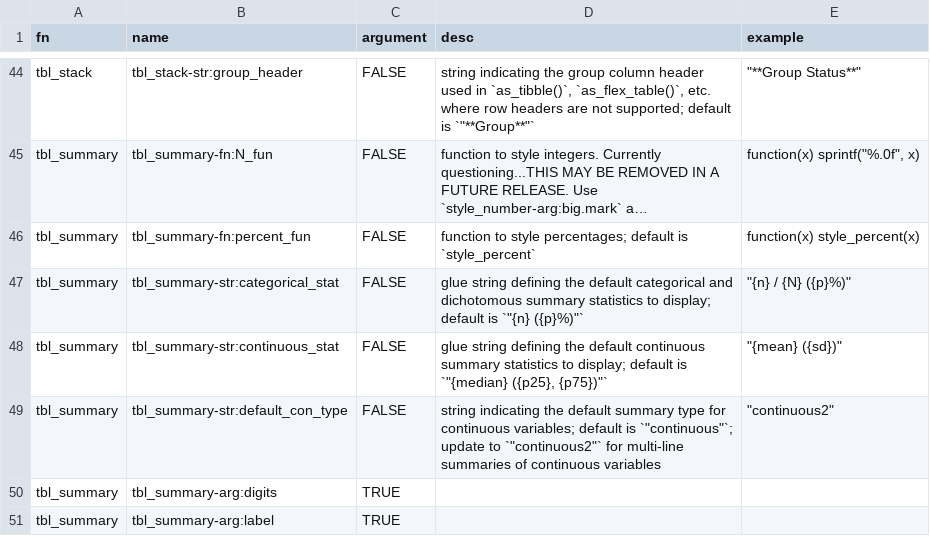
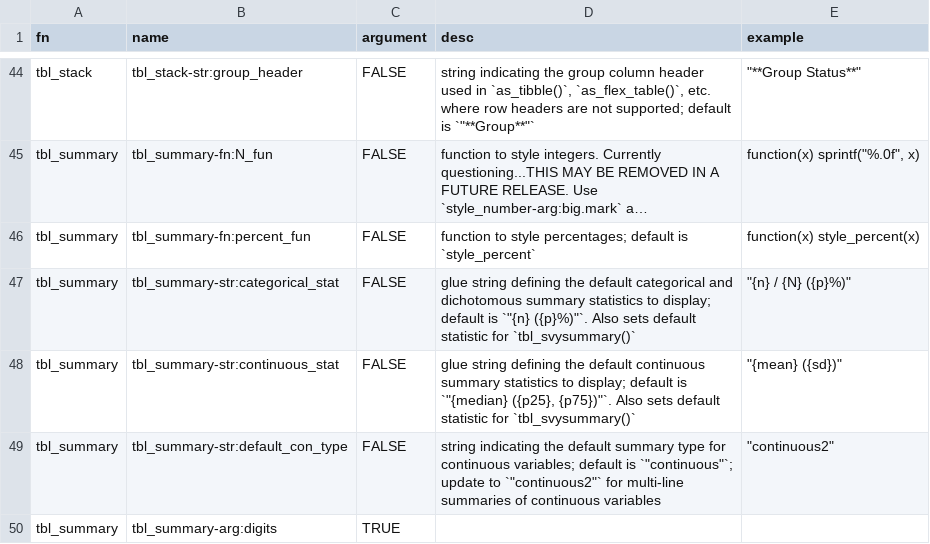
Before and after one commit to ddsjoberg/gtsummary, a CSV file: data-raw/gtsummary_theme_elements.csv, drawn as a sheet; only a part is shown, gaps mark what is left out; the shorter side is filled out with more unchanged rows; long unchanged cells end in …; the diff names each change by its address in the sheet, - before the commit and + after, or states it on an @@ line.

Commit message:
Updates to mean and SD theme for svy functions (#763)
* added survey t-test to mean_sd theme

* updated theme element documentation

* Update tbl_survfit.R

* Update DESCRIPTION

* Increment version number

* Update gtsummary-package.Rd

```diff
--- a/data-raw/gtsummary_theme_elements.csv
+++ b/data-raw/gtsummary_theme_elements.csv
-D47 (desc): …is `"{n} ({p}%)"`
+D47 (desc): …is `"{n} ({p}%)"`. Also sets default statistic for `tbl_svysummary()`
-D48 (desc): …`"{median} ({p25}, {p75})"`
+D48 (desc): …`"{median} ({p25}, {p75})"`. Also sets default statistic for `tbl_svysummary()`
```
Also changed, not shown: 7 other files.
